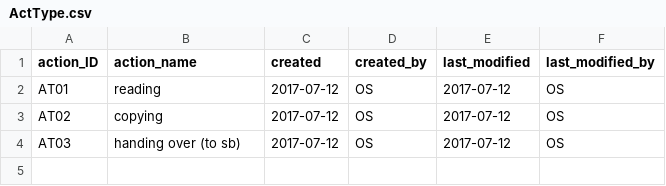
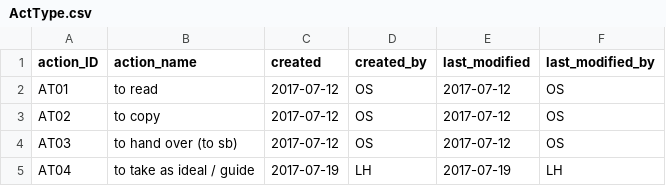
Before and after one commit to duncdrum/mini-reading, a CSV file: ActType.csv, drawn as a sheet.

```diff
--- a/ActType.csv
+++ b/ActType.csv
@@ -1,4 +1,5 @@
 action_ID,action_name,created,created_by,last_modified,last_modified_by
-AT01,reading,2017-07-12,OS,2017-07-12,OS
-AT02,copying ,2017-07-12,OS,2017-07-12,OS
-AT03,handing over (to sb),2017-07-12,OS,2017-07-12,OS
+AT01,to read,2017-07-12,OS,2017-07-12,OS
+AT02,to copy,2017-07-12,OS,2017-07-12,OS
+AT03,to hand over (to sb),2017-07-12,OS,2017-07-12,OS
+AT04,to take as ideal / guide,2017-07-19,LH,2017-07-19,LH
```
Also changed, not shown: Act.csv, Person.csv, 2 other files.
